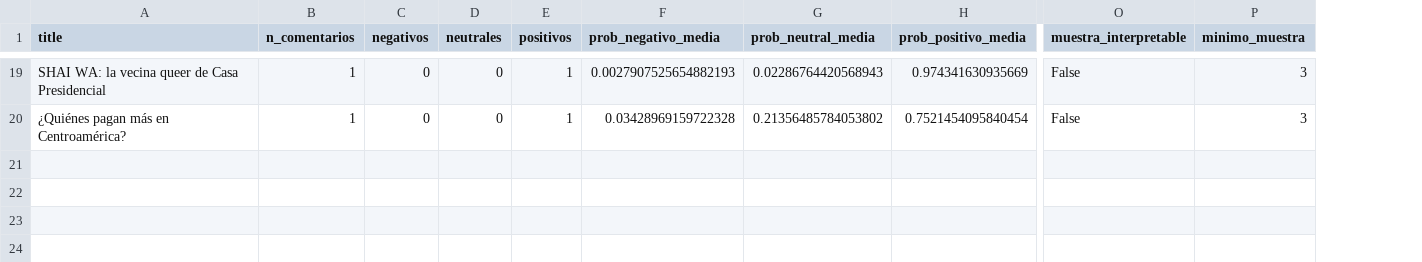
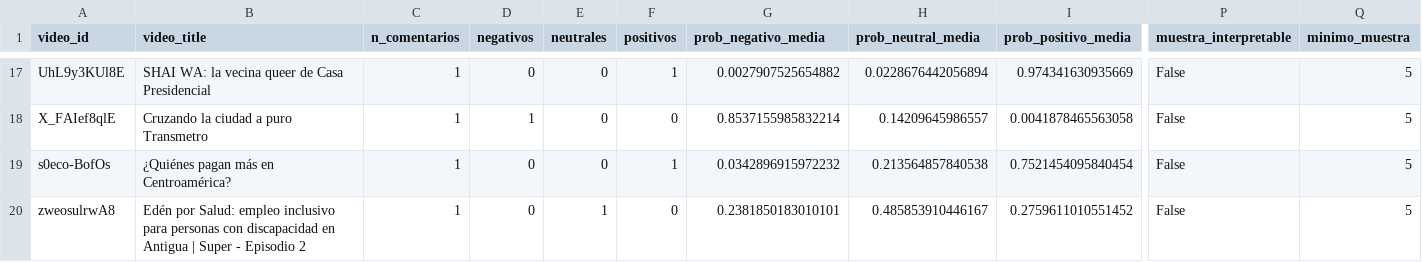
Before and after one commit to DanielBarillasM/Laboratorio-6.-Analitica-de-Redes-Sociales_Grupo-1_DS_Sec-10, a CSV file: outputs/tables/sentimiento_por_video.csv, drawn as a sheet; only a part is shown, gaps mark what is left out; addresses are those after the commit; rows hold the shown columns only; the diff covers the shown part only; the diff names each change by its address in the sheet, - before the commit and + after, or states it on an @@ line.

Commit message:
fix: sincronizar y validar la entrega final del Laboratorio 6
Corrige las inconsistencias de documentación y sentimiento, asigna los autores aislados al grupo 0, aplica una muestra mínima de cinco comentarios y actualiza la cobertura de la rúbrica a 100/100.

Regenera los resultados, figuras, notebooks y el informe PDF, mejora el README y amplía la auditoría final. La entrega fue validada con 40 pruebas aprobadas y una compilación LaTeX sin advertencias.

```diff
--- a/outputs/tables/sentimiento_por_video.csv
+++ b/outputs/tables/sentimiento_por_video.csv
+column A (video_id), row 17: UhL9y3KUl8E; row 19: s0eco-BofOs
-B1: title
+B1: video_title
-G17 (prob_negativo_media): 0.0027907525654882193
+G17 (prob_negativo_media): 0.0027907525654882
-H17 (prob_neutral_media): 0.02286764420568943
+H17 (prob_neutral_media): 0.0228676442056894
-Q17 (minimo_muestra): 3
+Q17 (minimo_muestra): 5
+row 18: X_FAIef8qlE | Cruzando la ciudad a puro Transmetro | 1 | 1 | 0 | 0 | 0.8537155985832214 | 0.14209645986557 | 0.0041878465563058 | False | 5
-G19 (prob_negativo_media): 0.03428969159722328
+G19 (prob_negativo_media): 0.0342896915972232
-H19 (prob_neutral_media): 0.21356485784053802
+H19 (prob_neutral_media): 0.213564857840538
-Q19 (minimo_muestra): 3
+Q19 (minimo_muestra): 5
+row 20: zweosulrwA8 | Edén por Salud: empleo inclusivo para personas con discapacidad en Antigua | Super - Episodio 2 | 1 | 0 | 1 | 0 | 0.2381850183010101 | 0.485853910446167 | 0.2759611010551452 | False | 5
```
Also changed, not shown: 1 added row, 3 removed rows and 38 edited cells elsewhere in this file, outputs/tables/centralidad_autores.csv, outputs/tables/comunidades_principales_estructura.csv, 34 other files.
